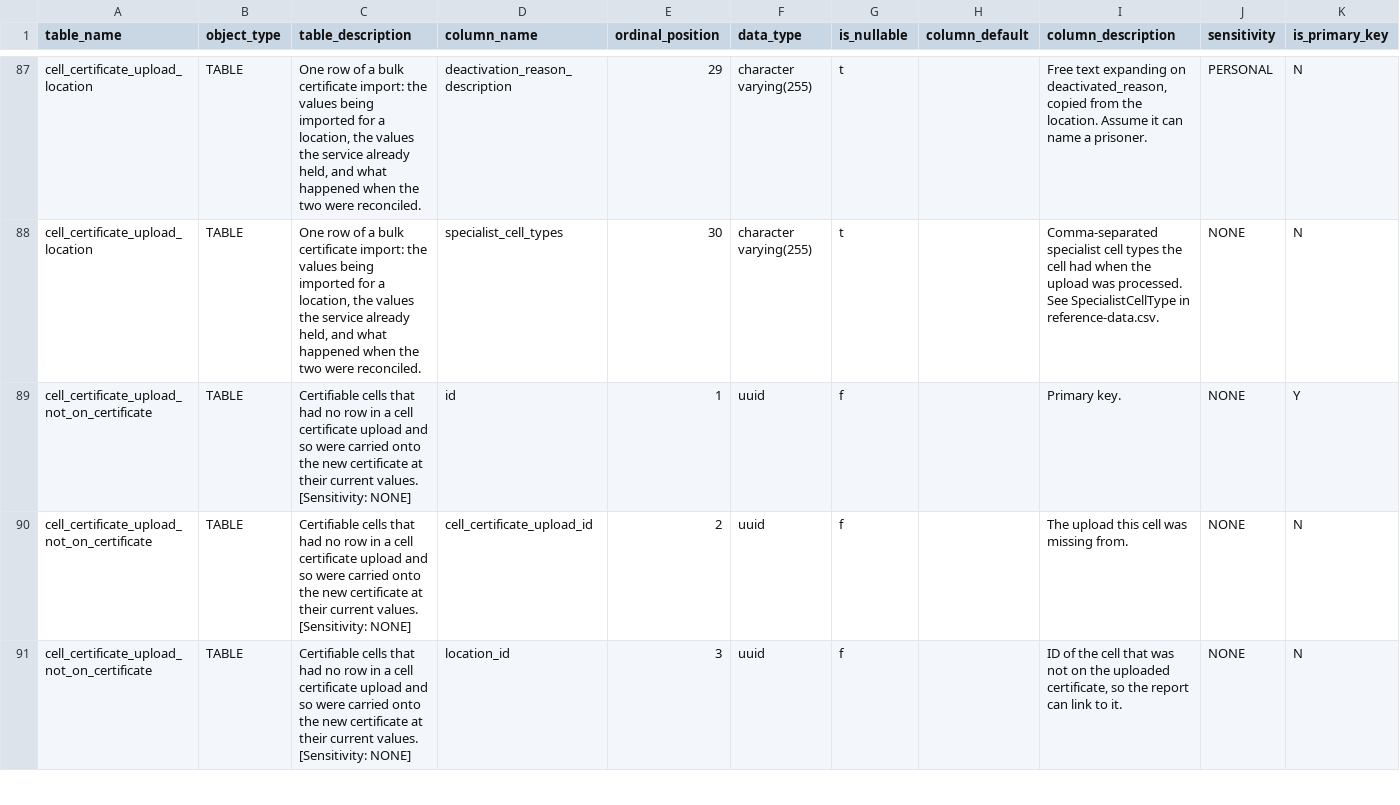
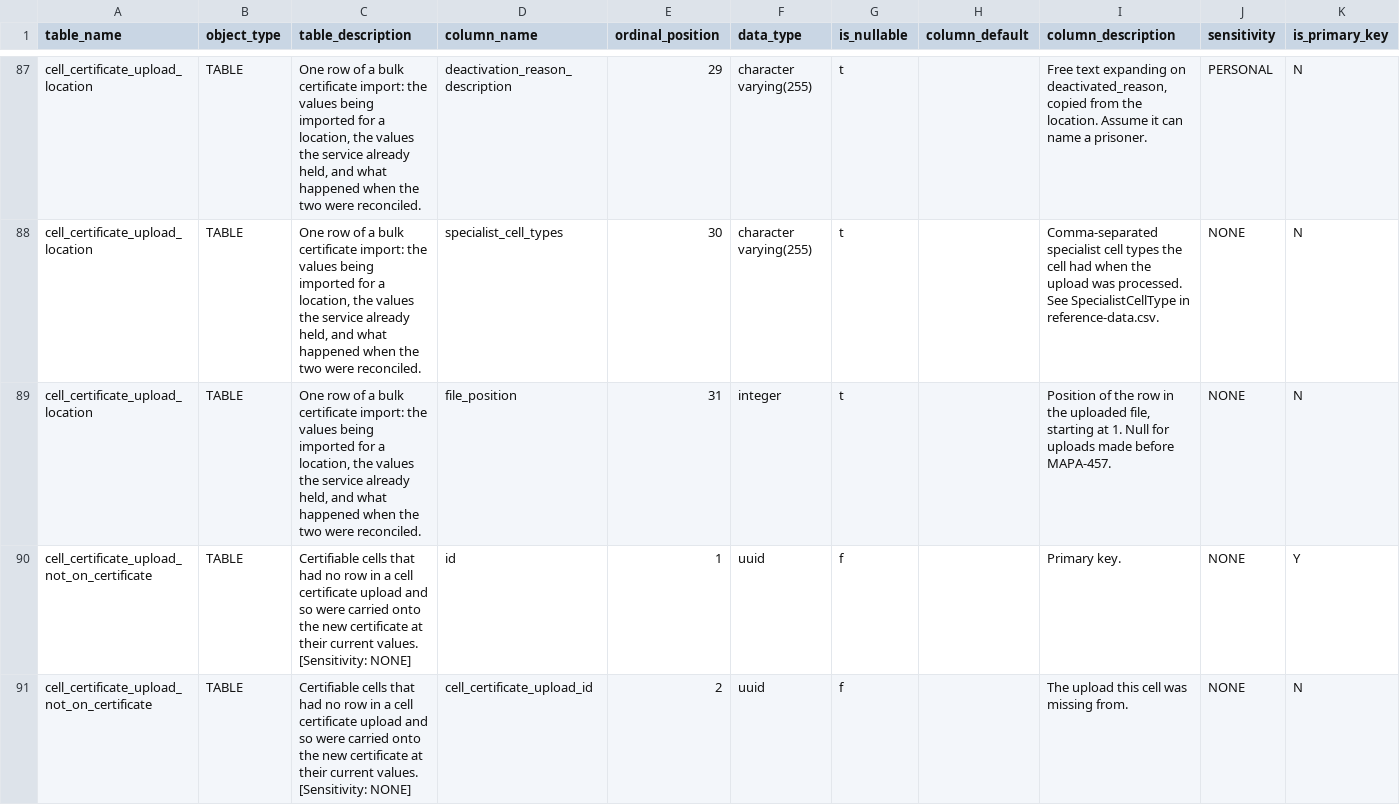
Before and after one commit to ministryofjustice/hmpps-locations-inside-prison-api, a CSV file: schema-spy-report/data-dictionary.csv, drawn as a sheet; only a part is shown, gaps mark what is left out; the shorter side is filled out with more unchanged rows; rows hold the shown columns only; the diff names each change by its address in the sheet, - before the commit and + after, or states it on an @@ line.

Commit message:
Deploying to gh-pages from @ ministryofjustice/hmpps-locations-inside-prison-api@cc9c44d936229ce358aeeba4c6153fed7de0ebcd 🚀

```diff
--- a/schema-spy-report/data-dictionary.csv
+++ b/schema-spy-report/data-dictionary.csv
+row 89: cell_certificate_upload_location | TABLE | One row of a bulk certificate import: the values being imported for a location, the values the service already held, and what happened when the two were reconciled. | file_position | 31 | integer | t |  | Position of the row in the uploaded file, starting at 1. Null for uploads made before MAPA-457. | NONE | N
```
Also changed, not shown: 22 other files.
